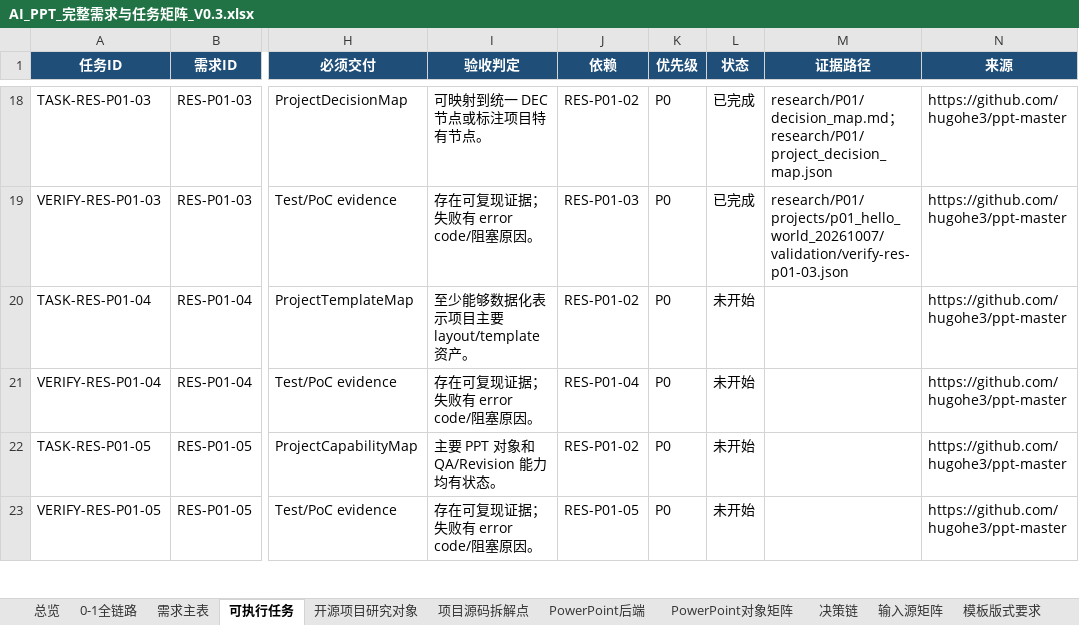
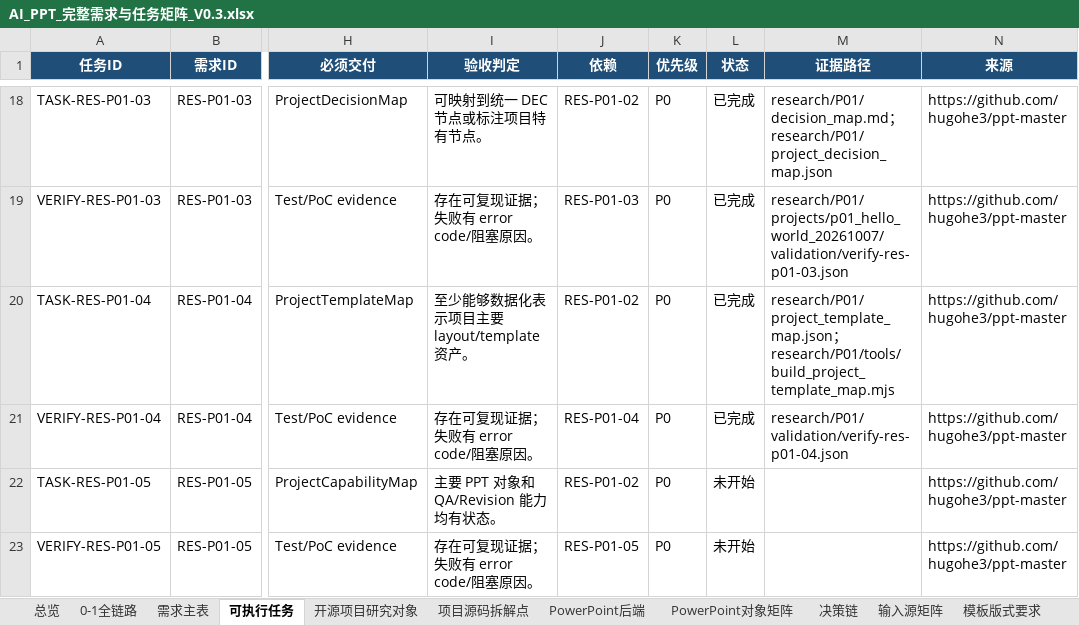
Before and after one commit to XXYoLoong/YoloongPPT, an Excel workbook: AI_PPT_完整需求与任务矩阵_V0.3.xlsx, sheet 可执行任务, drawn as a sheet; only a part is shown, gaps mark what is left out; values as stored, in another font and other column widths than the file's, no borders; conditional formats and table styles not drawn; the diff names each change by its address in the sheet, - before the commit and + after, or states it on an @@ line.

```diff
--- a/AI_PPT_完整需求与任务矩阵_V0.3.xlsx (sheet 可执行任务)
+++ b/AI_PPT_完整需求与任务矩阵_V0.3.xlsx (sheet 可执行任务)
-L20:L21 (状态): 未开始
+L20:L21 (状态): 已完成
-M20 (证据路径): (empty)
+M20 (证据路径): research/P01/project_template_map.json；research/P01/tools/build_project_template_map.mjs
-M21 (证据路径): (empty)
+M21 (证据路径): research/P01/validation/verify-res-p01-04.json
```
Also changed, not shown: sheet 需求主表, sheet 总览, charts or pictures, 7 other files.
